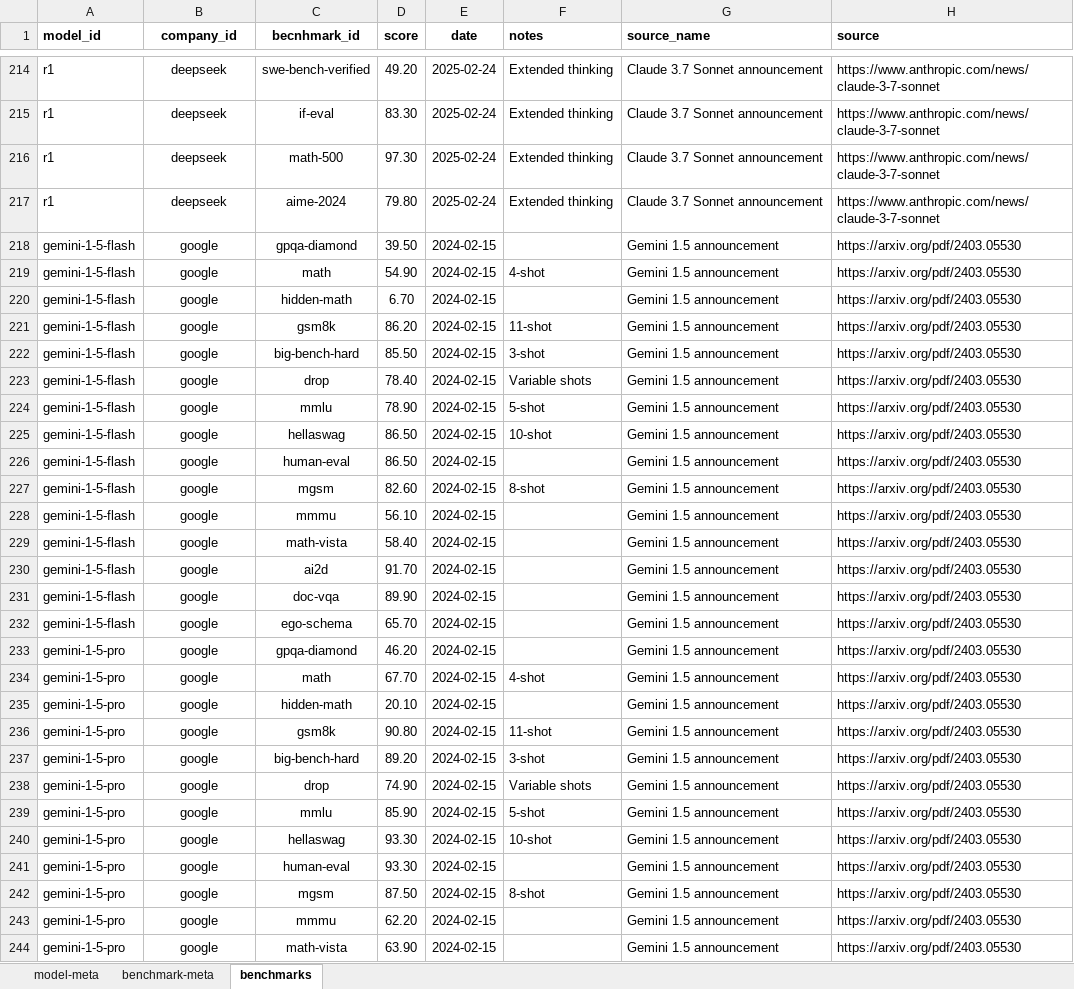
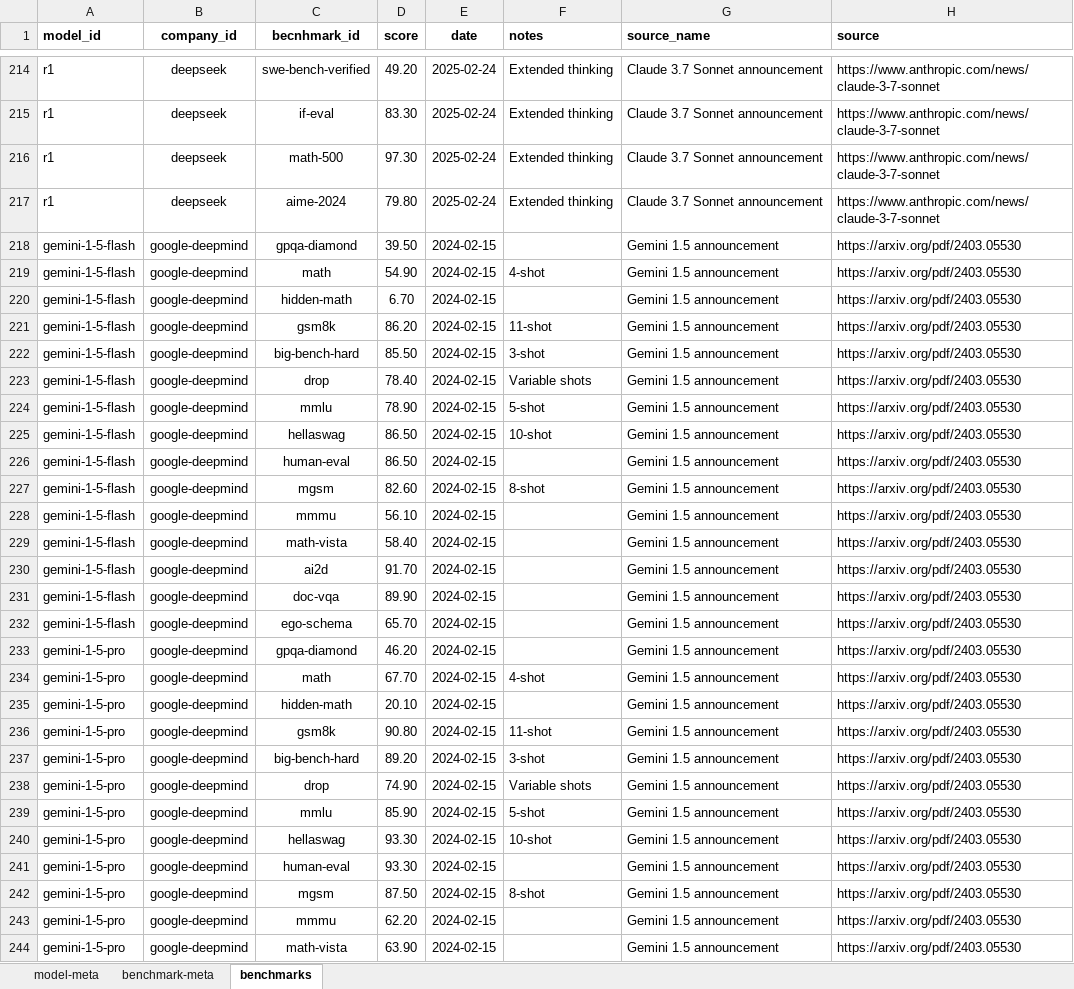
Before and after one commit to seanbetts/genai-explorer, an Excel workbook: data/benchmarks.xlsx, sheet benchmarks, drawn as a sheet; only a part is shown, gaps mark what is left out; values as stored, in another font and other column widths than the file's, no borders; the diff covers the shown part only; the diff names each change by its address in the sheet, - before the commit and + after, or states it on an @@ line.

Commit message:
Updated google naming

```diff
--- a/data/benchmarks.xlsx (sheet benchmarks)
+++ b/data/benchmarks.xlsx (sheet benchmarks)
-B218:B244 (company_id): google
+B218:B244 (company_id): google-deepmind
```
Also changed, not shown: 300 edited cells elsewhere in this sheet, sheet model-meta, 2 other files.
